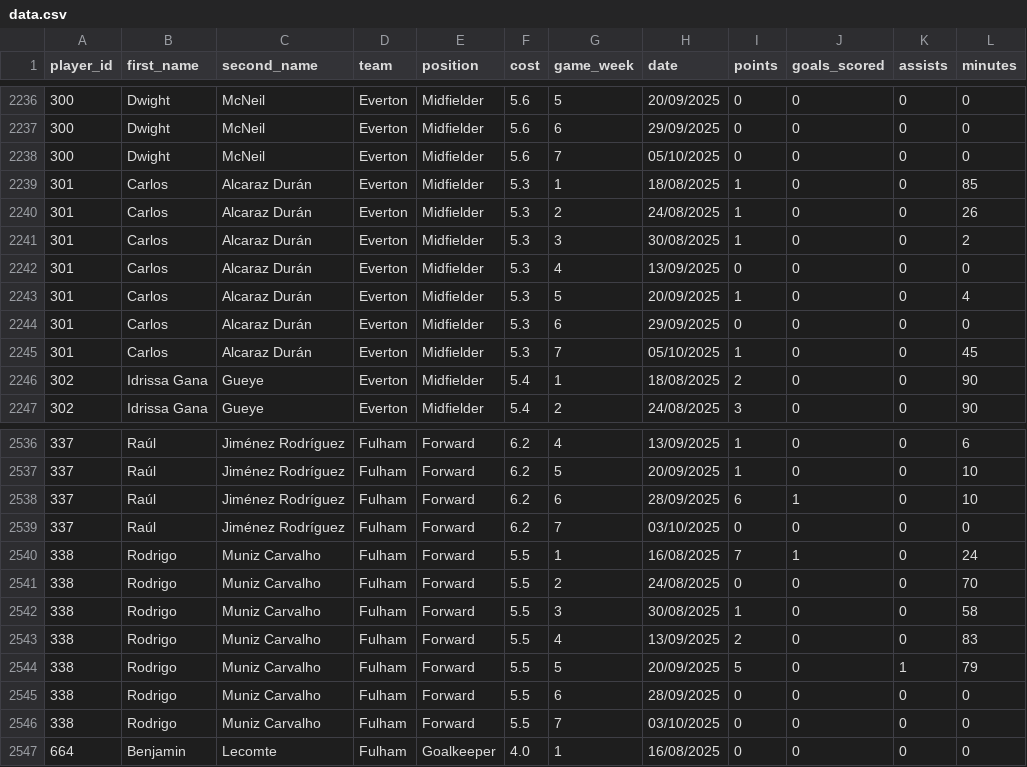
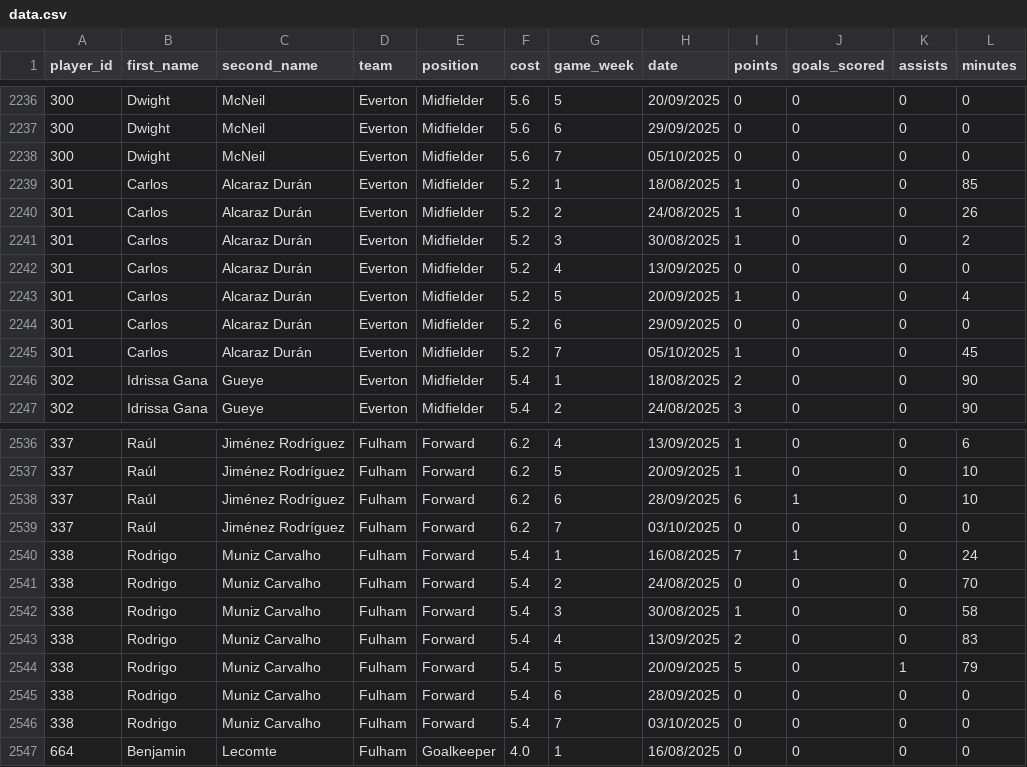
Before and after one commit to Yeti7554/scoresnippet-data, a CSV file: data.csv, drawn as a sheet; only a part is shown, gaps mark what is left out; the diff names each change by its address in the sheet, - before the commit and + after, or states it on an @@ line.

```diff
--- a/data.csv
+++ b/data.csv
-F2239:F2245 (cost): 5.3
+F2239:F2245 (cost): 5.2
-F2540:F2546 (cost): 5.5
+F2540:F2546 (cost): 5.4
```
